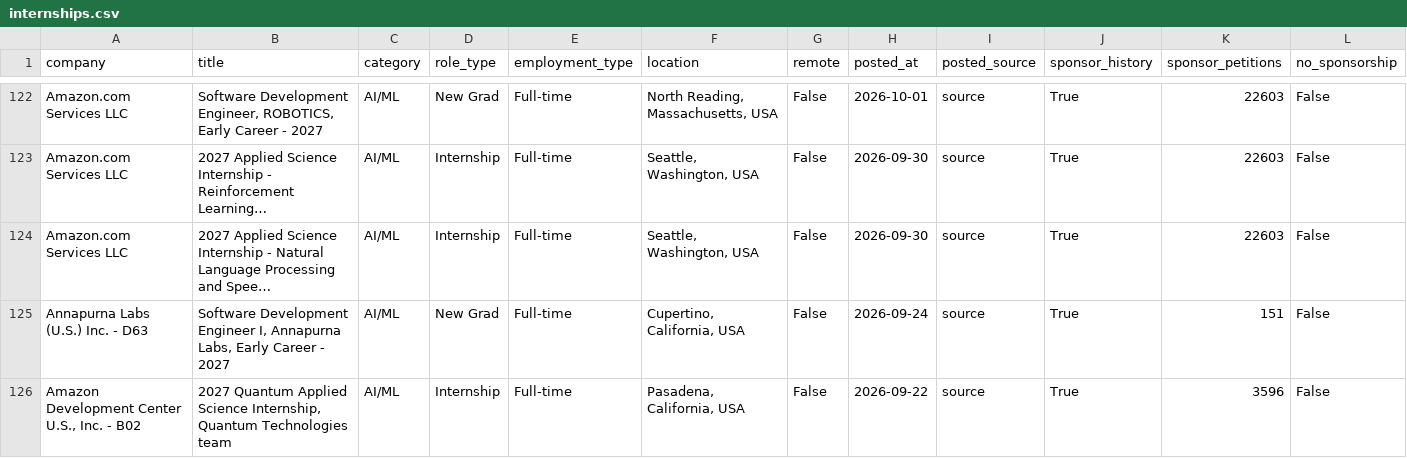
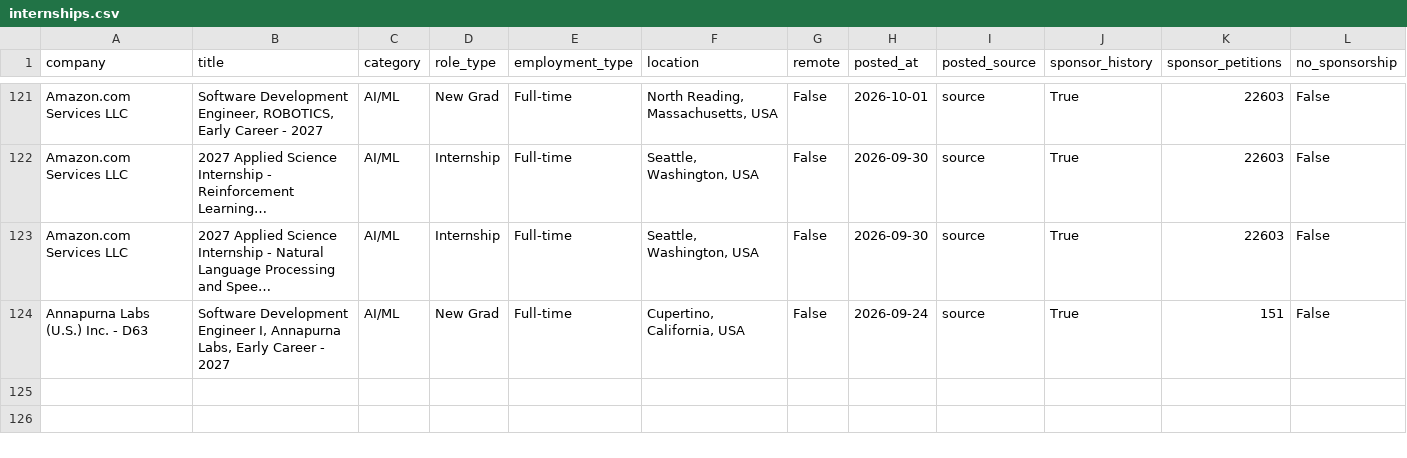
Before and after one commit to vamsiyanamadala/cyber-ai-internships, a CSV file: data/internships.csv, drawn as a sheet; only a part is shown, gaps mark what is left out; long unchanged cells end in …; rows hold the shown columns only; the diff covers the shown part only; the diff names each change by its address in the sheet, - before the commit and + after, or states it on an @@ line.

```diff
--- a/data/internships.csv
+++ b/data/internships.csv
-row 126: Amazon Development Center U.S., Inc. - B02 | 2027 Quantum Applied Science Internship, Quantum Technologies team | AI/ML | Internship | Full-time | Pasadena, California, USA | False | 2026-09-22 | source | True | 3596 | False
```
Also changed, not shown: 2 removed rows and 4 edited cells elsewhere in this file, 5 other files.
